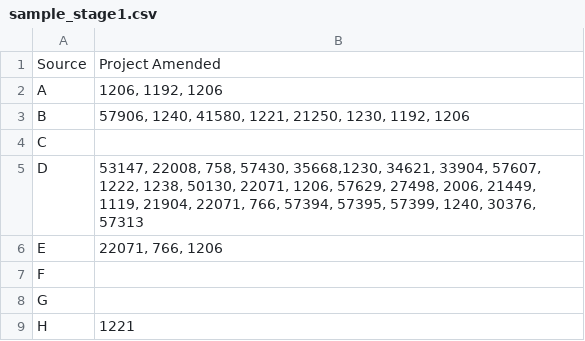
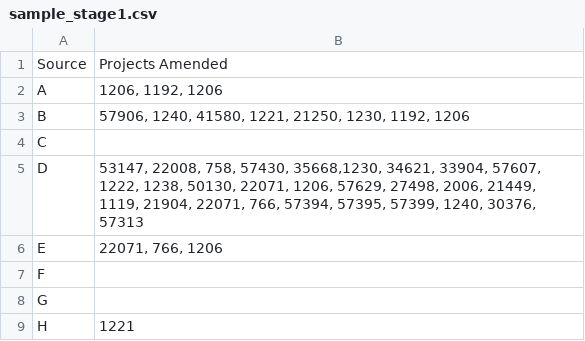
Before and after one commit to wpan03/TDF_Technical_Tutorial, a CSV file: transfer/sample_stage1.csv, drawn as a sheet.

Commit message:
Update sample_stage1.csv

```diff
--- a/transfer/sample_stage1.csv
+++ b/transfer/sample_stage1.csv
@@ -1,2 +1,2 @@
-Source,Project Amended
+Source,Projects Amended
 A,"1206, 1192, 1206 "
```
